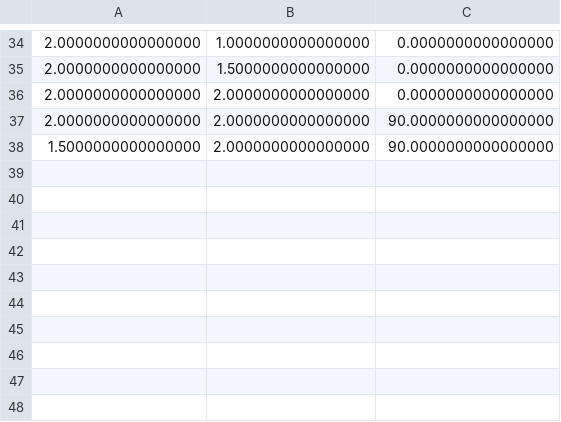
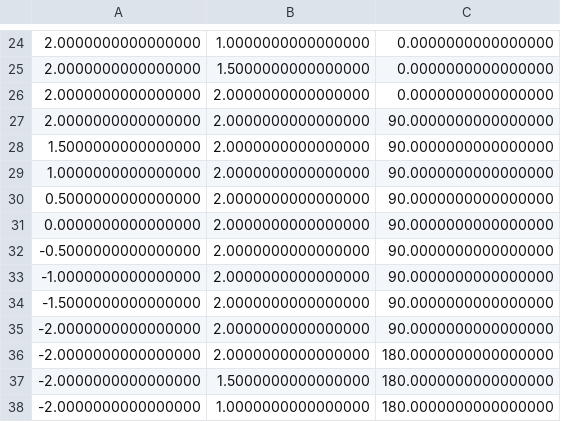
Before and after one commit to Madmalicius/PiR-repo, a CSV file: catkin_ws/src/hole_detector/src/geodetic_coordinates.csv, drawn as a sheet; only a part is shown, gaps mark what is left out; the diff covers the shown part only.

```diff
--- a/catkin_ws/src/hole_detector/src/geodetic_coordinates.csv
+++ b/catkin_ws/src/hole_detector/src/geodetic_coordinates.csv
@@ -38 +28,11 @@
 1.5000000000000000,2.0000000000000000,90.0000000000000000
+1.0000000000000000,2.0000000000000000,90.0000000000000000
+0.5000000000000000,2.0000000000000000,90.0000000000000000
+0.0000000000000000,2.0000000000000000,90.0000000000000000
+-0.5000000000000000,2.0000000000000000,90.0000000000000000
+-1.0000000000000000,2.0000000000000000,90.0000000000000000
+-1.5000000000000000,2.0000000000000000,90.0000000000000000
+-2.0000000000000000,2.0000000000000000,90.0000000000000000
+-2.0000000000000000,2.0000000000000000,180.0000000000000000
+-2.0000000000000000,1.5000000000000000,180.0000000000000000
+-2.0000000000000000,1.0000000000000000,180.0000000000000000
```
Also changed, not shown: 6 added rows, 15 removed rows and 4 edited cells elsewhere in this file.
